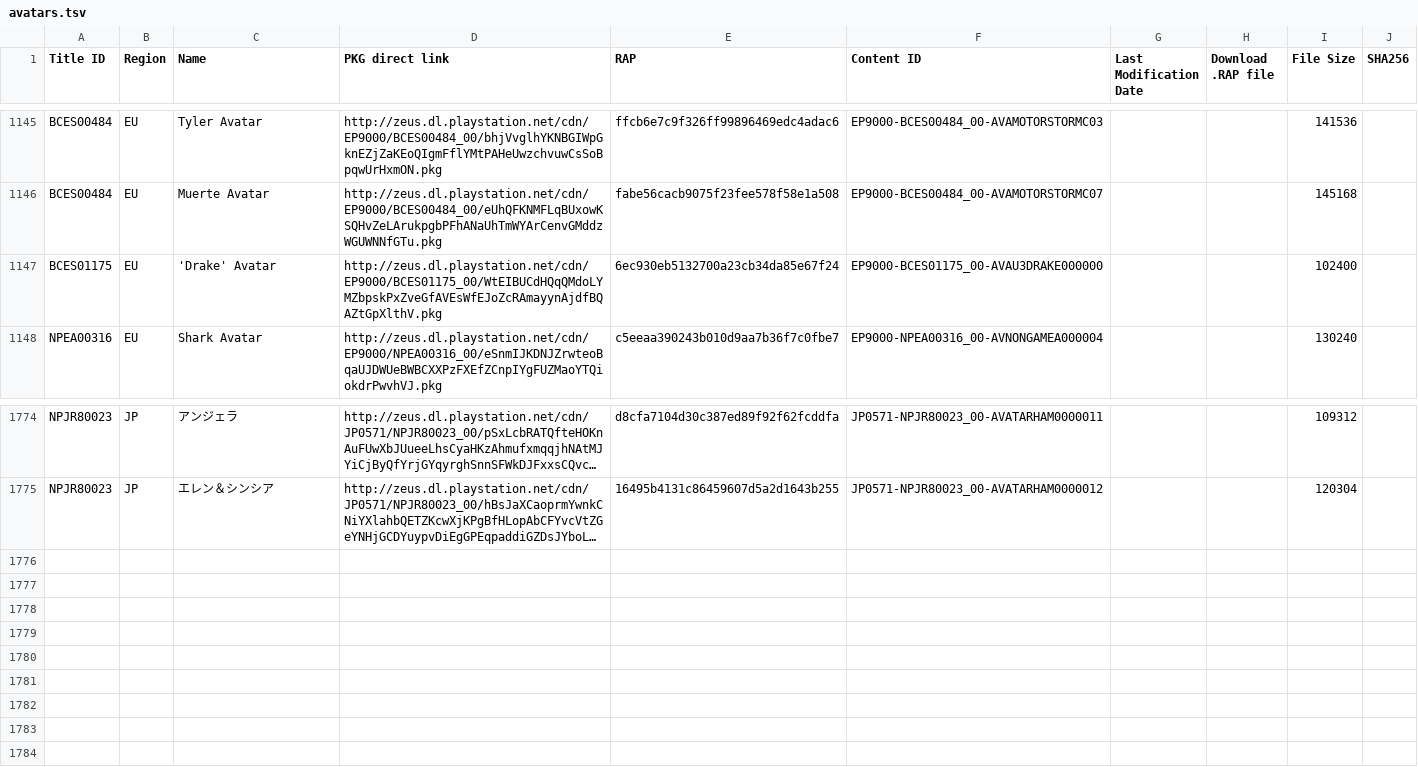
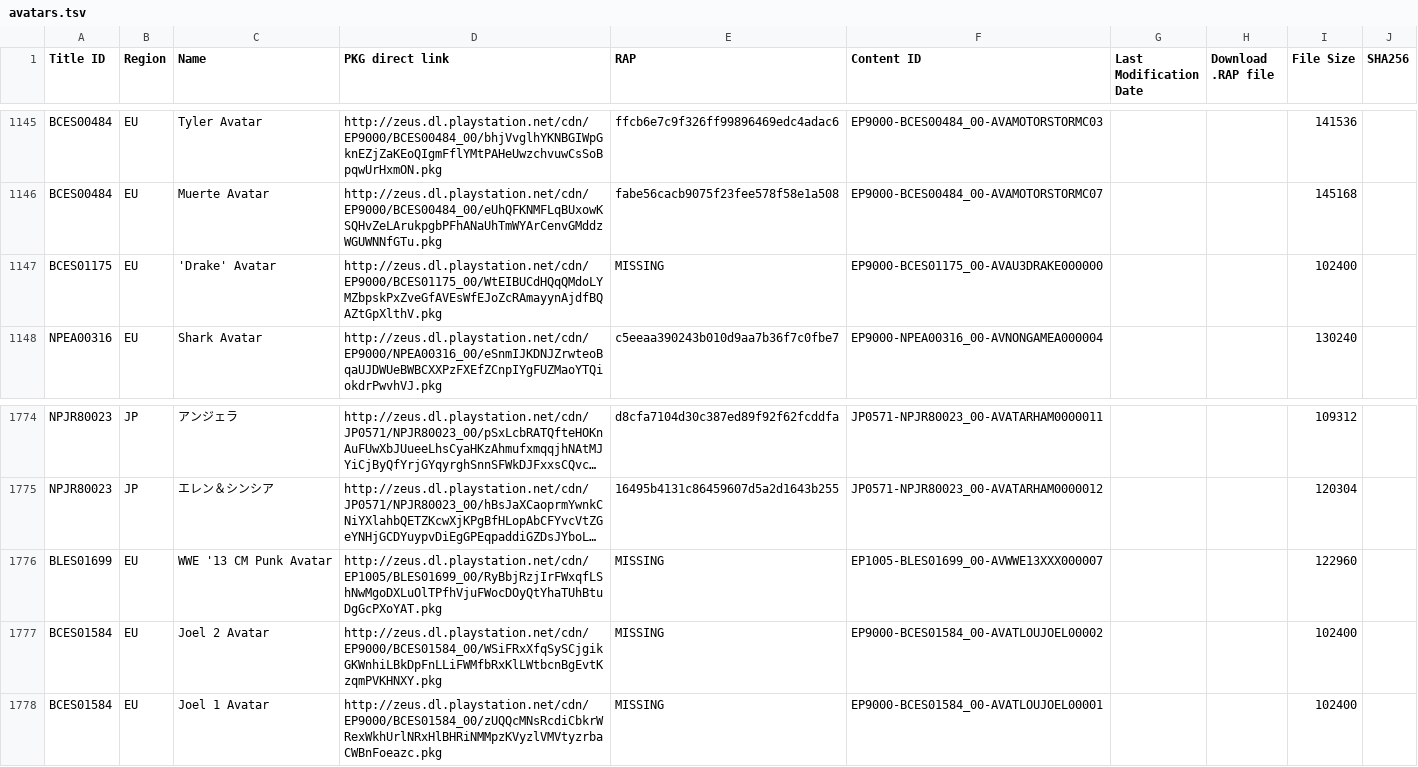
Before and after one commit to PS3-Pro/PSN-Content, a TSV file: resources/database/content/official/pending/avatars.tsv, drawn as a sheet; only a part is shown, gaps mark what is left out; long unchanged cells end in …; the diff names each change by its address in the sheet, - before the commit and + after, or states it on an @@ line.

Commit message:
Auto-update: Synchronized with NoPayStation (Official & Pending)

```diff
--- a/resources/database/content/official/pending/avatars.tsv
+++ b/resources/database/content/official/pending/avatars.tsv
-E1147 (RAP): 6ec930eb5132700a23cb34da85e67f24
+E1147 (RAP): MISSING
+row 1776: BLES01699 | EU | WWE '13 CM Punk Avatar | http://zeus.dl.playstation.net/cdn/EP1005/BLES01699_00/RyBbjRzjIrFWxqfLShNwMgoDXLuOlTPfhVjuFWocDOyQtYhaTUhBtuDgGcPXoYAT.pkg | MISSING | EP1005-BLES01699_00-AVWWE13XXX000007 |  |  | 122960
+row 1777: BCES01584 | EU | Joel 2 Avatar | http://zeus.dl.playstation.net/cdn/EP9000/BCES01584_00/WSiFRxXfqSySCjgikGKWnhiLBkDpFnLLiFWMfbRxKlLWtbcnBgEvtKzqmPVKHNXY.pkg | MISSING | EP9000-BCES01584_00-AVATLOUJOEL00002 |  |  | 102400
+row 1778: BCES01584 | EU | Joel 1 Avatar | http://zeus.dl.playstation.net/cdn/EP9000/BCES01584_00/zUQQcMNsRcdiCbkrWRexWkhUrlNRxHlBHRiNMMpzKVyzlVMVtyzrbaCWBnFoeazc.pkg | MISSING | EP9000-BCES01584_00-AVATLOUJOEL00001 |  |  | 102400
```
Also changed, not shown: resources/database/content/latest/latest_avatars.tsv, resources/database/content/latest/latest_dlcs.tsv, 5 other files.
